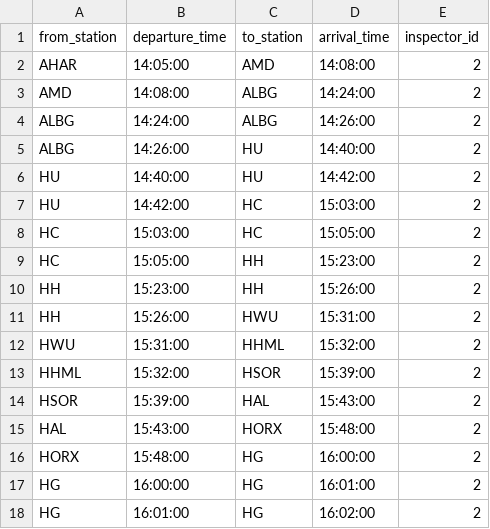
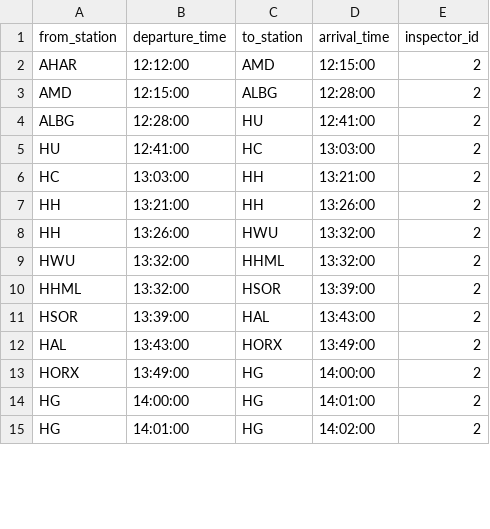
Before and after one commit to hainguyen93/grips-2019, a CSV file: ruby_code/inspector_0_path.csv, drawn as a sheet; only a part is shown; the diff covers the shown part only.

```diff
--- a/ruby_code/inspector_0_path.csv
+++ b/ruby_code/inspector_0_path.csv
@@ -1,18 +1,15 @@
 from_station,departure_time,to_station,arrival_time,inspector_id
-AHAR,14:05:00,AMD,14:08:00,2
-AMD,14:08:00,ALBG,14:24:00,2
-ALBG,14:24:00,ALBG,14:26:00,2
-ALBG,14:26:00,HU,14:40:00,2
-HU,14:40:00,HU,14:42:00,2
-HU,14:42:00,HC,15:03:00,2
-HC,15:03:00,HC,15:05:00,2
-HC,15:05:00,HH,15:23:00,2
-HH,15:23:00,HH,15:26:00,2
-HH,15:26:00,HWU,15:31:00,2
-HWU,15:31:00,HHML,15:32:00,2
-HHML,15:32:00,HSOR,15:39:00,2
-HSOR,15:39:00,HAL,15:43:00,2
-HAL,15:43:00,HORX,15:48:00,2
-HORX,15:48:00,HG,16:00:00,2
-HG,16:00:00,HG,16:01:00,2
-HG,16:01:00,HG,16:02:00,2
+AHAR,12:12:00,AMD,12:15:00,2
+AMD,12:15:00,ALBG,12:28:00,2
+ALBG,12:28:00,HU,12:41:00,2
+HU,12:41:00,HC,13:03:00,2
+HC,13:03:00,HH,13:21:00,2
+HH,13:21:00,HH,13:26:00,2
+HH,13:26:00,HWU,13:32:00,2
+HWU,13:32:00,HHML,13:32:00,2
+HHML,13:32:00,HSOR,13:39:00,2
+HSOR,13:39:00,HAL,13:43:00,2
+HAL,13:43:00,HORX,13:49:00,2
+HORX,13:49:00,HG,14:00:00,2
+HG,14:00:00,HG,14:01:00,2
+HG,14:01:00,HG,14:02:00,2
```
Also changed, not shown: 18 removed rows and 40 edited cells elsewhere in this file, 6 other files.
